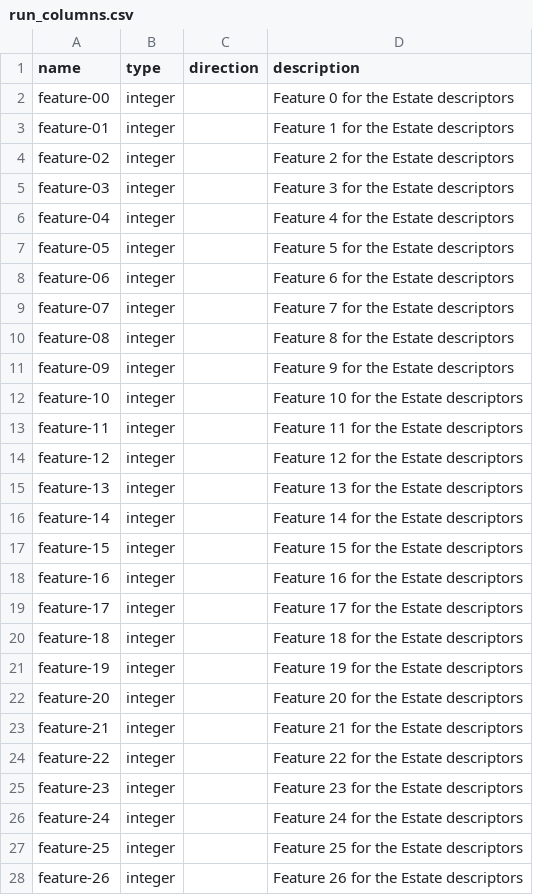
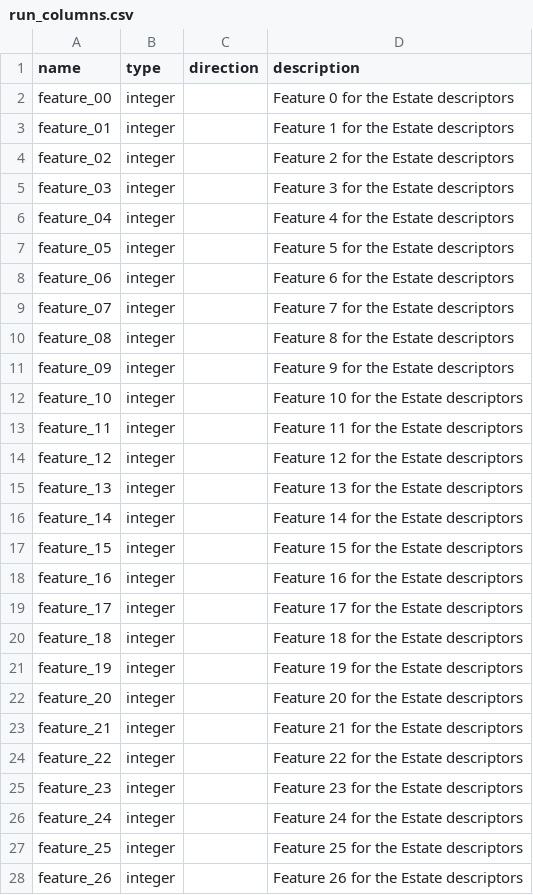
Before and after one commit to ersilia-os/eos3zur, a CSV file: model/framework/columns/run_columns.csv, drawn as a sheet; only a part is shown; the diff covers the shown part only.

```diff
--- a/model/framework/columns/run_columns.csv
+++ b/model/framework/columns/run_columns.csv
@@ -1,28 +1,28 @@
 name,type,direction,description
-feature-00,integer,,Feature 0 for the Estate descriptors
-feature-01,integer,,Feature 1 for the Estate descriptors
-feature-02,integer,,Feature 2 for the Estate descriptors
-feature-03,integer,,Feature 3 for the Estate descriptors
-feature-04,integer,,Feature 4 for the Estate descriptors
-feature-05,integer,,Feature 5 for the Estate descriptors
-feature-06,integer,,Feature 6 for the Estate descriptors
-feature-07,integer,,Feature 7 for the Estate descriptors
-feature-08,integer,,Feature 8 for the Estate descriptors
-feature-09,integer,,Feature 9 for the Estate descriptors
-feature-10,integer,,Feature 10 for the Estate descriptors
-feature-11,integer,,Feature 11 for the Estate descriptors
-feature-12,integer,,Feature 12 for the Estate descriptors
-feature-13,integer,,Feature 13 for the Estate descriptors
-feature-14,integer,,Feature 14 for the Estate descriptors
-feature-15,integer,,Feature 15 for the Estate descriptors
-feature-16,integer,,Feature 16 for the Estate descriptors
-feature-17,integer,,Feature 17 for the Estate descriptors
-feature-18,integer,,Feature 18 for the Estate descriptors
-feature-19,integer,,Feature 19 for the Estate descriptors
-feature-20,integer,,Feature 20 for the Estate descriptors
-feature-21,integer,,Feature 21 for the Estate descriptors
-feature-22,integer,,Feature 22 for the Estate descriptors
-feature-23,integer,,Feature 23 for the Estate descriptors
-feature-24,integer,,Feature 24 for the Estate descriptors
-feature-25,integer,,Feature 25 for the Estate descriptors
-feature-26,integer,,Feature 26 for the Estate descriptors
+feature_00,integer,,Feature 0 for the Estate descriptors
+feature_01,integer,,Feature 1 for the Estate descriptors
+feature_02,integer,,Feature 2 for the Estate descriptors
+feature_03,integer,,Feature 3 for the Estate descriptors
+feature_04,integer,,Feature 4 for the Estate descriptors
+feature_05,integer,,Feature 5 for the Estate descriptors
+feature_06,integer,,Feature 6 for the Estate descriptors
+feature_07,integer,,Feature 7 for the Estate descriptors
+feature_08,integer,,Feature 8 for the Estate descriptors
+feature_09,integer,,Feature 9 for the Estate descriptors
+feature_10,integer,,Feature 10 for the Estate descriptors
+feature_11,integer,,Feature 11 for the Estate descriptors
+feature_12,integer,,Feature 12 for the Estate descriptors
+feature_13,integer,,Feature 13 for the Estate descriptors
+feature_14,integer,,Feature 14 for the Estate descriptors
+feature_15,integer,,Feature 15 for the Estate descriptors
+feature_16,integer,,Feature 16 for the Estate descriptors
+feature_17,integer,,Feature 17 for the Estate descriptors
+feature_18,integer,,Feature 18 for the Estate descriptors
+feature_19,integer,,Feature 19 for the Estate descriptors
+feature_20,integer,,Feature 20 for the Estate descriptors
+feature_21,integer,,Feature 21 for the Estate descriptors
+feature_22,integer,,Feature 22 for the Estate descriptors
+feature_23,integer,,Feature 23 for the Estate descriptors
+feature_24,integer,,Feature 24 for the Estate descriptors
+feature_25,integer,,Feature 25 for the Estate descriptors
+feature_26,integer,,Feature 26 for the Estate descriptors
```
Also changed, not shown: 52 edited cells elsewhere in this file, model/framework/examples/output.csv, 1 other file.
